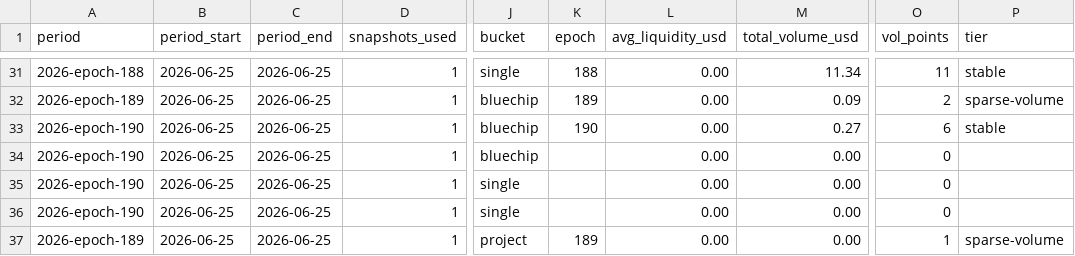
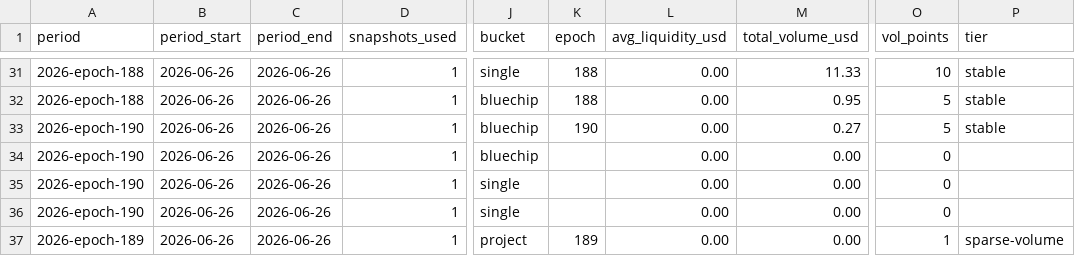
Before and after one commit to defipatriot/astroport-pool-data_2026, a CSV file: data/weekly-avg/2026-epoch-190.csv, drawn as a sheet; only a part is shown, gaps mark what is left out; the diff covers the shown part only; the diff names each change by its address in the sheet, - before the commit and + after, or states it on an @@ line.

Commit message:
📊 Astroport weekly accumulating — epoch 190

```diff
--- a/data/weekly-avg/2026-epoch-190.csv
+++ b/data/weekly-avg/2026-epoch-190.csv
-B31:B37 (period_start): 2026-06-25
+B31:B37 (period_start): 2026-06-26
-C31:C37 (period_end): 2026-06-25
+C31:C37 (period_end): 2026-06-26
-M31 (total_volume_usd): 11.34
+M31 (total_volume_usd): 11.33
-O31 (vol_points): 11
+O31 (vol_points): 10
-A32 (period): 2026-epoch-189
+A32 (period): 2026-epoch-188
-K32 (epoch): 189
+K32 (epoch): 188
-M32 (total_volume_usd): 0.09
+M32 (total_volume_usd): 0.95
-O32 (vol_points): 2
+O32 (vol_points): 5
-P32 (tier): sparse-volume
+P32 (tier): stable
-O33 (vol_points): 6
+O33 (vol_points): 5
```
Also changed, not shown: 150 edited cells elsewhere in this file.
